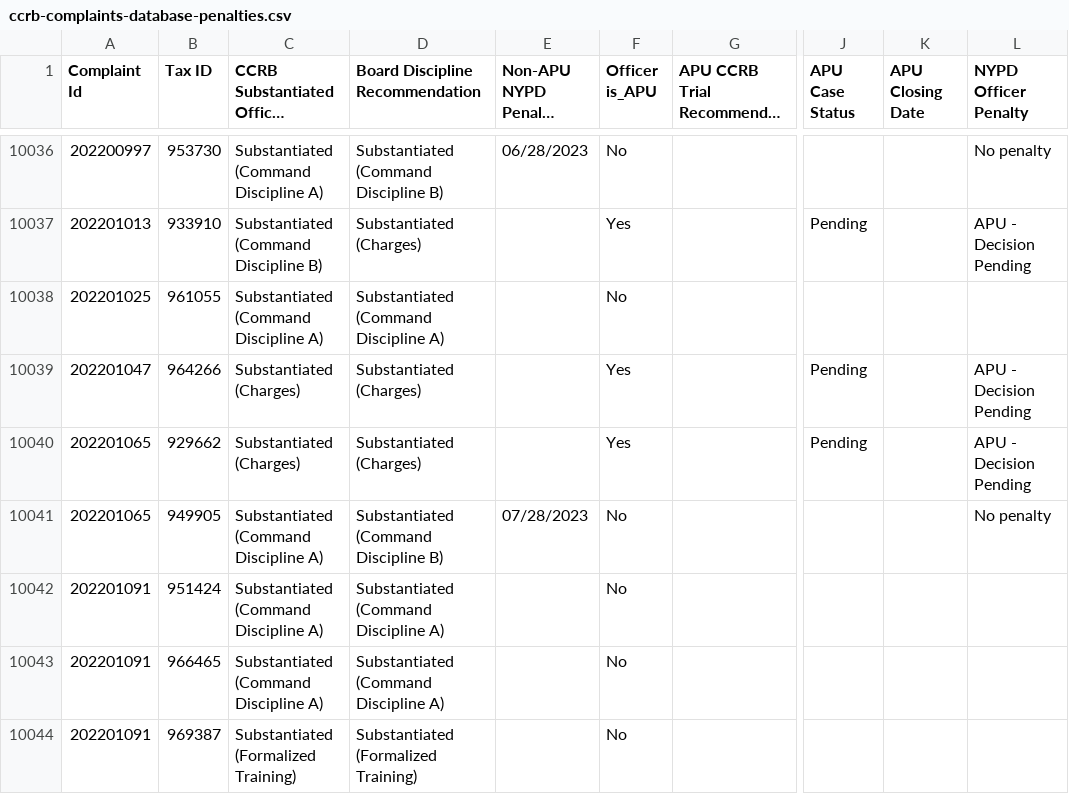
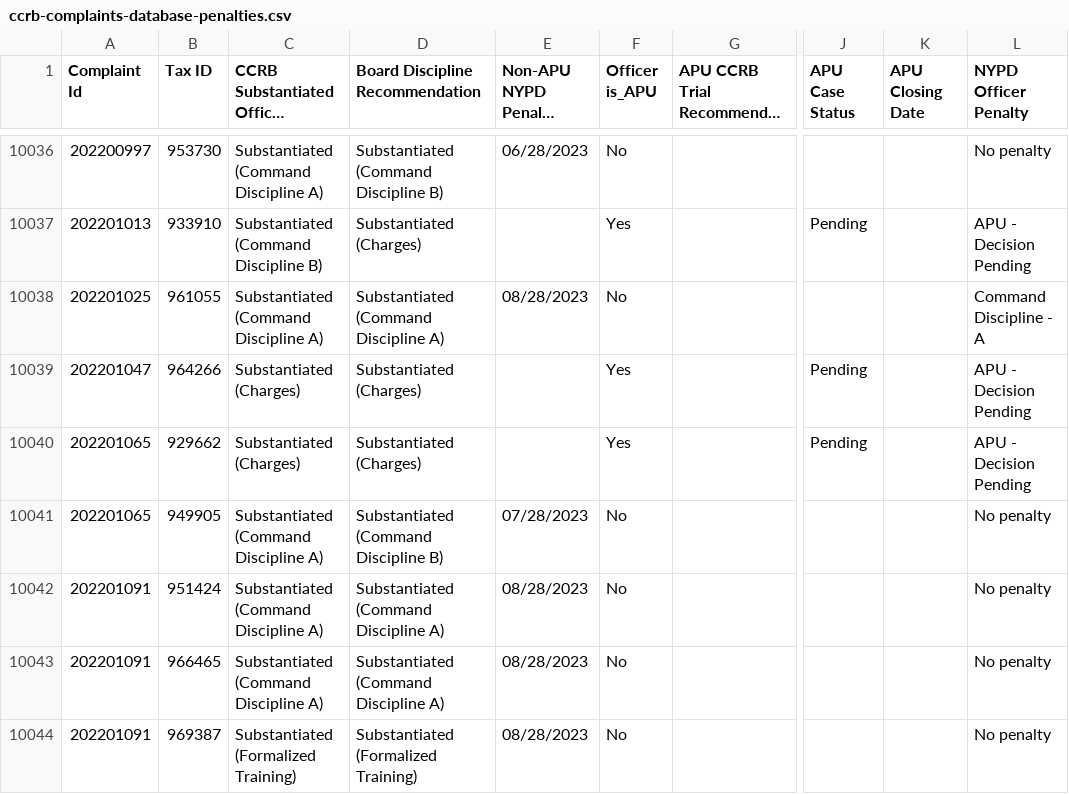
Before and after one commit to ryanwatkins/ccrb-complaint-records, a CSV file: ccrb-complaints-database-penalties.csv, drawn as a sheet; only a part is shown, gaps mark what is left out; long unchanged cells end in …; the diff covers the shown part only; the diff names each change by its address in the sheet, - before the commit and + after, or states it on an @@ line.

```diff
--- a/ccrb-complaints-database-penalties.csv
+++ b/ccrb-complaints-database-penalties.csv
-E10038 (Non-APU NYPD Penalty Report Date): (empty)
+E10038 (Non-APU NYPD Penalty Report Date): 08/28/2023
-L10038 (NYPD Officer Penalty): (empty)
+L10038 (NYPD Officer Penalty): Command Discipline - A
-E10042:E10044 (Non-APU NYPD Penalty Report Date): (empty)
+E10042:E10044 (Non-APU NYPD Penalty Report Date): 08/28/2023
-L10042:L10044 (NYPD Officer Penalty): (empty)
+L10042:L10044 (NYPD Officer Penalty): No penalty
```
Also changed, not shown: 158 edited cells elsewhere in this file, 2 other files.
